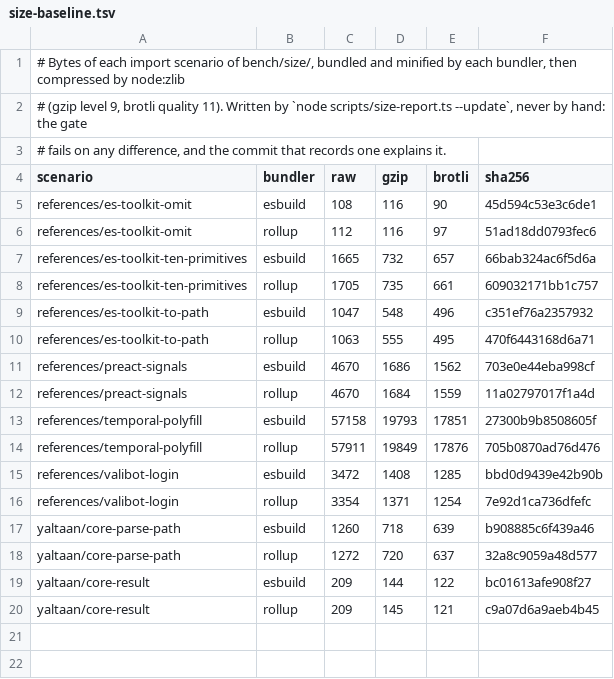
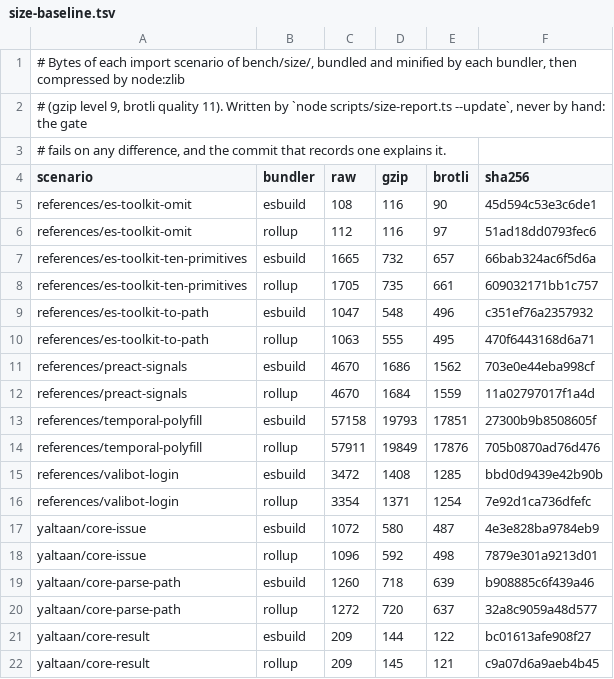
Before and after one commit to Eoth/yaltaan, a TSV file: docs/size-baseline.tsv, drawn as a sheet.

Commit message:
feat(core): add Issue, its Standard Schema boundary and a registry of codes
Every expected failure of the library now has the one shape that
ARCHITECTURE.md §5.2 fixed: Issue (code, path, params, severity,
cause). PathIssue is one of its cases, held by a type test. The core
still writes no message: the application passes a formatter.

toStandardIssue hands an issue to a Standard Schema consumer (Angular
Signal Forms, TanStack Form, react-hook-form). A { key } segment names
an element by identity here but only wraps a property name there: it
leaves as the element's current index, given by the caller's
resolveKey, or the path stops before it, so that the error lands on
the list rather than on a field that does not exist. fromStandardIssue
reads the issue of another validator as issue.external, its message in
params, the issue itself as cause; the issues of a real valibot 1.5.0
schema are read with their paths. A path without a { key } segment is
shared, never copied.

Codes are a SemVer contract. docs/issue-codes/core.md lists the six
codes, and a new gate step after the build, check-issue-codes.ts,
compares it with the codes of the published declarations and with
every committed version of itself: a code removed or renamed fails the
gate. Rows are never deleted; a removal keeps its row with the version
that removes it, a major one from 1.0 on. Each rule was seen red on a
fixture repository. The path and issue tests compare the codes they
produce at run time with the registry, a reading independent of the
declarations. The English formatter recipe in examples/recipes/ fails
its test when a registry lists a code it has no message for. Options
weighed and rejected: ADR 0019.

Size, brotli, esbuild / Rollup: new scenario yaltaan/core-issue, both
conversions, 487 / 498 B for a budget of 550 B (a hypothesis: no
reference library converts issues). The first version weighed
507 / 517 B; shorter error messages and one loop with a lazy copy took
19 to 20 B off. Every other scenario is unchanged.

A failing deepEqual in one adversarial check printed a structure
10,000 levels deep for minutes before going red; that check now
compares segment by segment and fails in under a second.

163 tests in the issue module; mutations seen red: { key } passed
through as a property (48 failures), no check of what format returns
(8), Standard Schema { key } not unwrapped (21). No existing hot path
changed: no instruction count.

```diff
--- a/docs/size-baseline.tsv
+++ b/docs/size-baseline.tsv
@@ -16,2 +16,4 @@ references/valibot-login	esbuild	3472	1408	1285	bbd0d9439e42b90b
 references/valibot-login	rollup	3354	1371	1254	7e92d1ca736dfefc
+yaltaan/core-issue	esbuild	1072	580	487	4e3e828ba9784eb9
+yaltaan/core-issue	rollup	1096	592	498	7879e301a9213d01
 yaltaan/core-parse-path	esbuild	1260	718	639	b908885c6f439a46
```
Also changed, not shown: bench/size/budgets.tsv, 17 other files.
